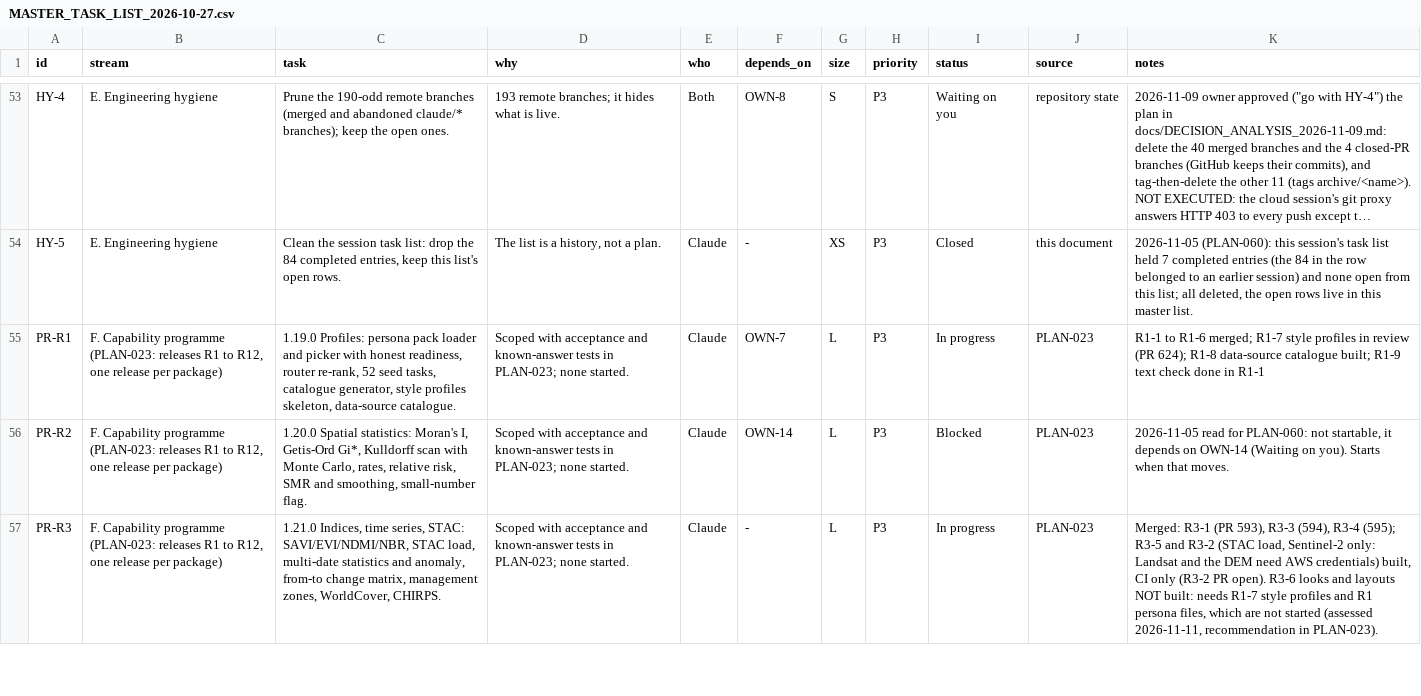
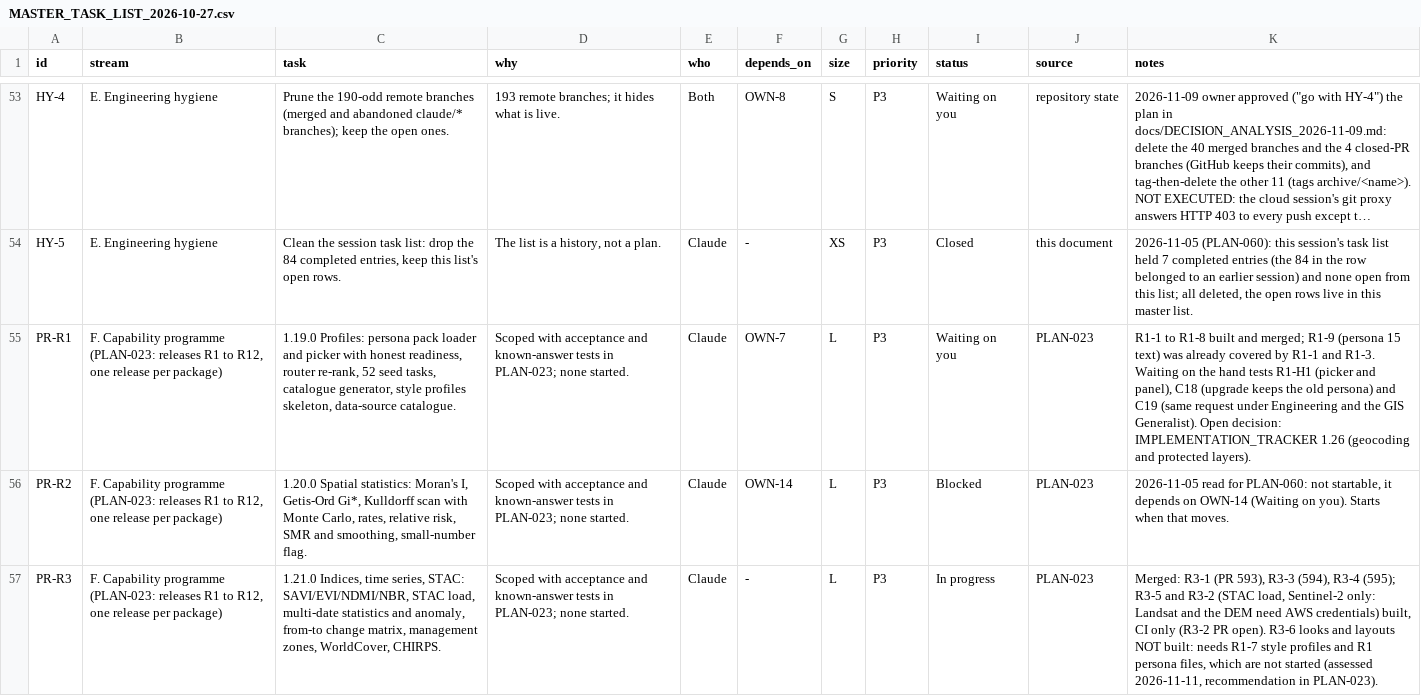
Before and after one commit to http-solution/cartogen-ai-qgis-plugin, a CSV file: docs/MASTER_TASK_LIST_2026-10-27.csv, drawn as a sheet; only a part is shown, gaps mark what is left out; long unchanged cells end in …; the diff names each change by its address in the sheet, - before the commit and + after, or states it on an @@ line.

```diff
--- a/docs/MASTER_TASK_LIST_2026-10-27.csv
+++ b/docs/MASTER_TASK_LIST_2026-10-27.csv
-I55 (status): In progress
+I55 (status): Waiting on you
-K55 (notes): R1-1 to R1-6 merged; R1-7 style profiles in review (PR 624); R1-8 data-source catalogue built; R1-9 text check done in R1-1
+K55 (notes): R1-1 to R1-8 built and merged; R1-9 (persona 15 text) was already covered by R1-1 and R1-3. Waiting on the hand tests R1-H1 (picker and panel), C18 (upgrade keeps the old persona) and C19 (same request under Engineering and the GIS Generalist). Open decision: IMPLEMENTATION_TRACKER 1.26 (geocoding and protected layers).
```
Also changed, not shown: 2 other files.
